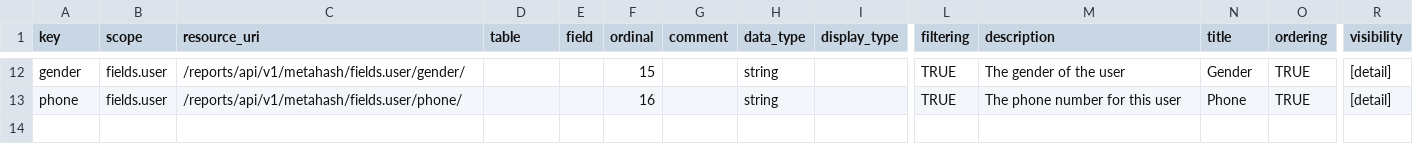
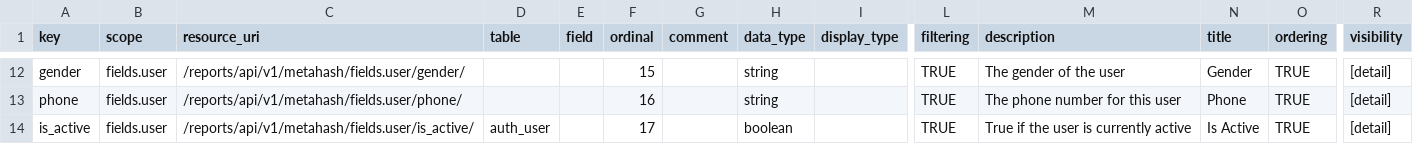
Before and after one commit to seanderickson/lims, a CSV file: reports/static/api_init/metahash_fields_user.csv, drawn as a sheet; only a part is shown, gaps mark what is left out; rows hold the shown columns only; the diff names each change by its address in the sheet, - before the commit and + after, or states it on an @@ line.

Commit message:
checkpoint: refactored UserGroupResource put/patch

```diff
--- a/reports/static/api_init/metahash_fields_user.csv
+++ b/reports/static/api_init/metahash_fields_user.csv
+row 14: is_active | fields.user | /reports/api/v1/metahash/fields.user/is_active/ | auth_user |  | 17 |  | boolean |  | TRUE | True if the user is currently active | Is Active | TRUE | [detail]
```
Also changed, not shown: reports/static/api_init/metahash_fields_resource.csv, reports/static/api_init/test_data/usergroups1.csv, 6 other files.
